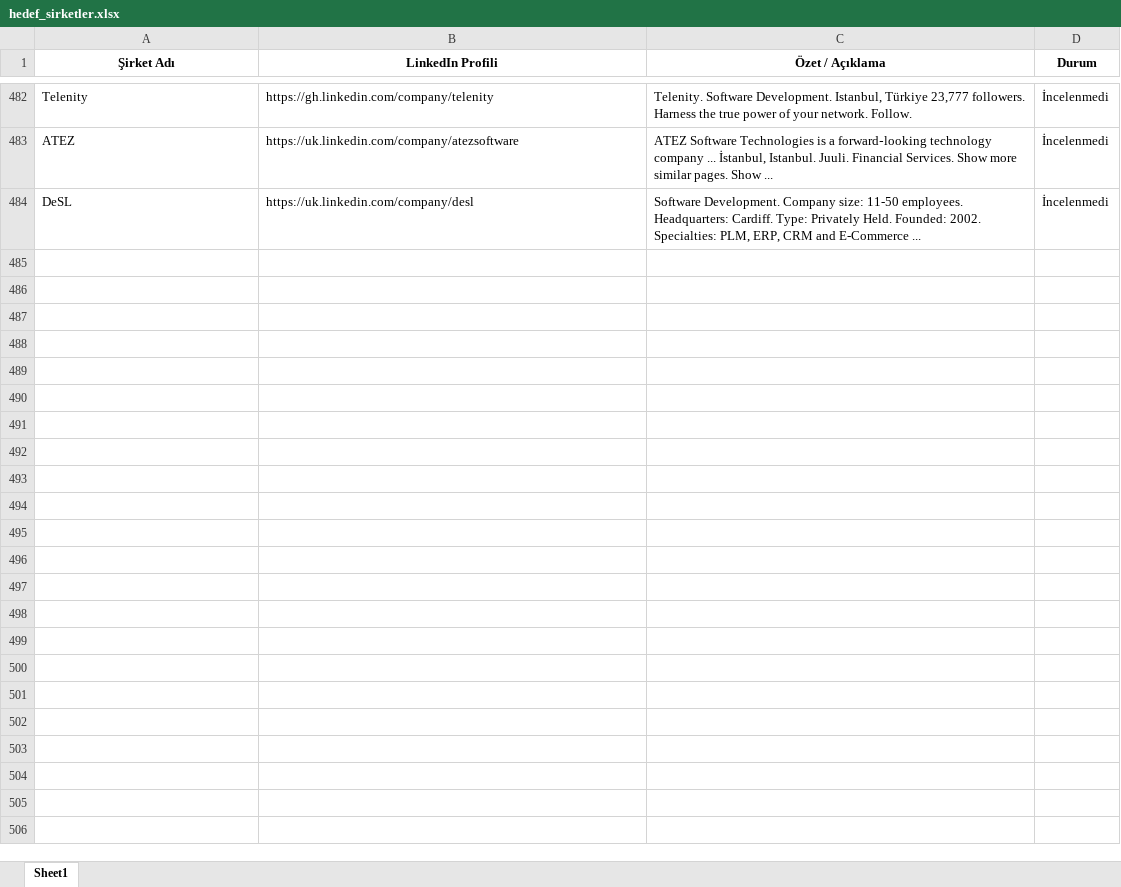
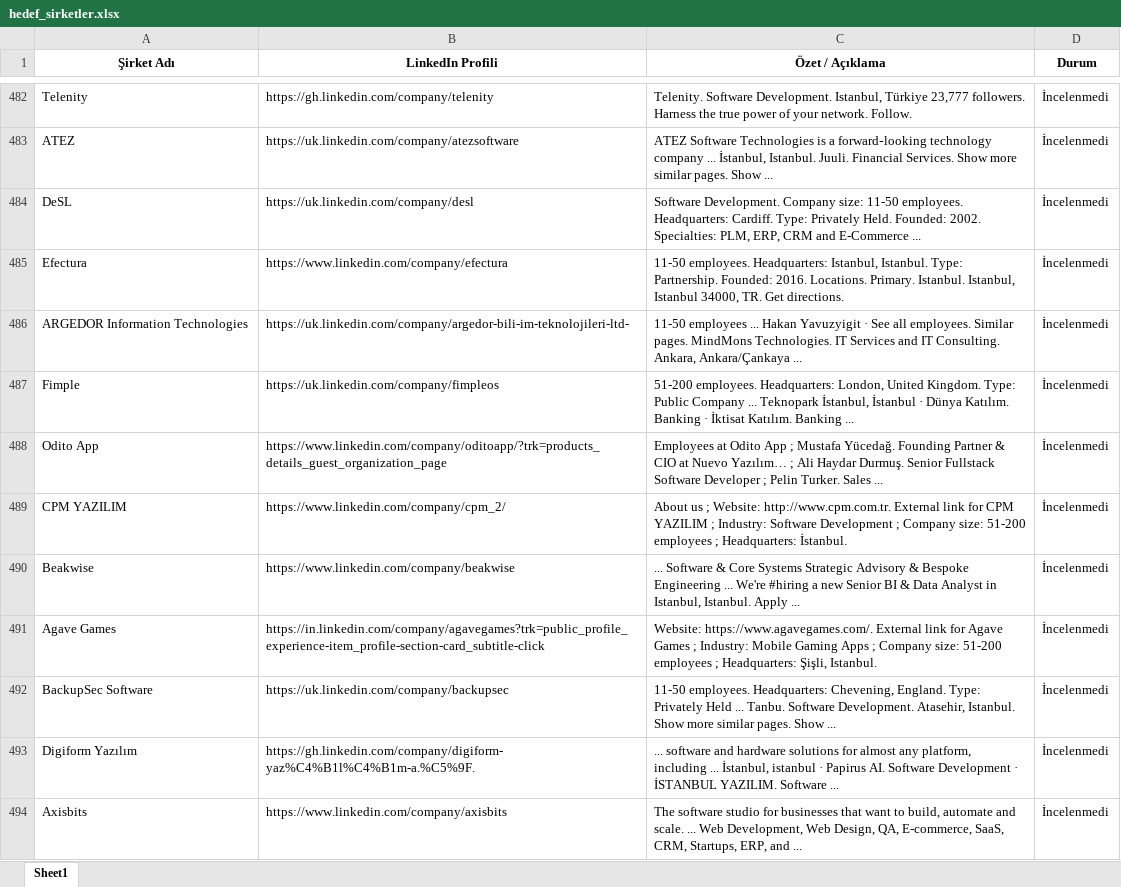
Before and after one commit to begumaLakus/opportunity-radar, an Excel workbook: hedef_sirketler.xlsx, sheet Sheet1, drawn as a sheet; only a part is shown, gaps mark what is left out; values as stored, in another font and other column widths than the file's, no borders; the diff covers the shown part only; the diff names each change by its address in the sheet, - before the commit and + after, or states it on an @@ line.

```diff
--- a/hedef_sirketler.xlsx (sheet Sheet1)
+++ b/hedef_sirketler.xlsx (sheet Sheet1)
+row 485: Efectura | https://www.linkedin.com/company/efectura | 11-50 employees. Headquarters: Istanbul, Istanbul. Type: Partnership. Founded: 2016. Locations. Primary. Istanbul. Istanbul, Istanbul 34000, TR. Get directions. | İncelenmedi
+row 486: ARGEDOR Information Technologies | https://uk.linkedin.com/company/argedor-bili-im-teknolojileri-ltd- | 11-50 employees ... Hakan Yavuzyigit · See all employees. Similar pages. MindMons Technologies. IT Services and IT Consulting. Ankara, Ankara/Çankaya ... | İncelenmedi
+row 487: Fimple | https://uk.linkedin.com/company/fimpleos | 51-200 employees. Headquarters: London, United Kingdom. Type: Public Company ... Teknopark İstanbul, İstanbul · Dünya Katılım. Banking · İktisat Katılım. Banking ... | İncelenmedi
+row 488: Odito App | https://www.linkedin.com/company/oditoapp/?trk=products_details_guest_organization_page | Employees at Odito App ; Mustafa Yücedağ. Founding Partner & CIO at Nuevo Yazılım… ; Ali Haydar Durmuş. Senior Fullstack Software Developer ; Pelin Turker. Sales ... | İncelenmedi
+row 489: CPM YAZILIM | https://www.linkedin.com/company/cpm_2/ | About us ; Website: http://www.cpm.com.tr. External link for CPM YAZILIM ; Industry: Software Development ; Company size: 51-200 employees ; Headquarters: İstanbul. | İncelenmedi
+row 490: Beakwise | https://www.linkedin.com/company/beakwise | ... Software & Core Systems Strategic Advisory & Bespoke Engineering ... We're #hiring a new Senior BI & Data Analyst in Istanbul, Istanbul. Apply ... | İncelenmedi
+row 491: Agave Games | https://in.linkedin.com/company/agavegames?trk=public_profile_experience-item_profile-section-card_subtitle-click | Website: https://www.agavegames.com/. External link for Agave Games ; Industry: Mobile Gaming Apps ; Company size: 51-200 employees ; Headquarters: Şişli, Istanbul. | İncelenmedi
+row 492: BackupSec Software | https://uk.linkedin.com/company/backupsec | 11-50 employees. Headquarters: Chevening, England. Type: Privately Held ... Tanbu. Software Development. Atasehir, Istanbul. Show more similar pages. Show ... | İncelenmedi
+row 493: Digiform Yazılım | https://gh.linkedin.com/company/digiform-yaz%C4%B1l%C4%B1m-a.%C5%9F. | ... software and hardware solutions for almost any platform, including ... İstanbul, istanbul · Papirus AI. Software Development · İSTANBUL YAZILIM. Software ... | İncelenmedi
+row 494: Axisbits | https://www.linkedin.com/company/axisbits | The software studio for businesses that want to build, automate and scale. ... Web Development, Web Design, QA, E-commerce, SaaS, CRM, Startups, ERP, and ... | İncelenmedi
```
Also changed, not shown: 9 added rows elsewhere in this sheet, 2 other files.
